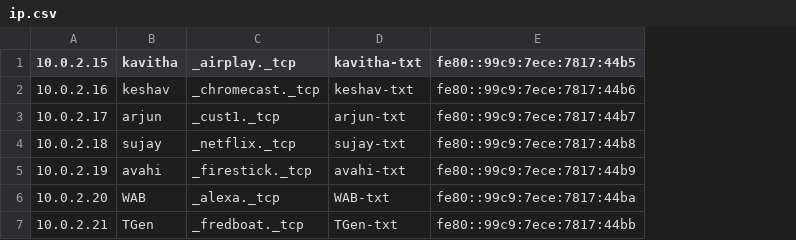
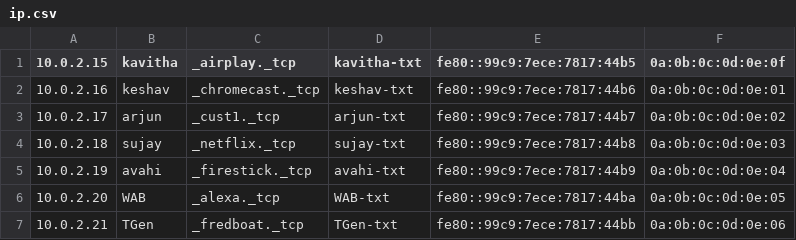
Before and after one commit to KavithaVarughese/avahi, a CSV file: ip.csv, drawn as a sheet; the diff names each change by its address in the sheet, - before the commit and + after, or states it on an @@ line.

Commit message:
Update ip.csv

```diff
--- a/ip.csv
+++ b/ip.csv
+column F (0a:0b:0c:0d:0e:0f), rows 2-7: 0a:0b:0c:0d:0e:01 | 0a:0b:0c:0d:0e:02 | 0a:0b:0c:0d:0e:03 | 0a:0b:0c:0d:0e:04 | 0a:0b:0c:0d:0e:05 | 0a:0b:0c:0d:0e:06
```
